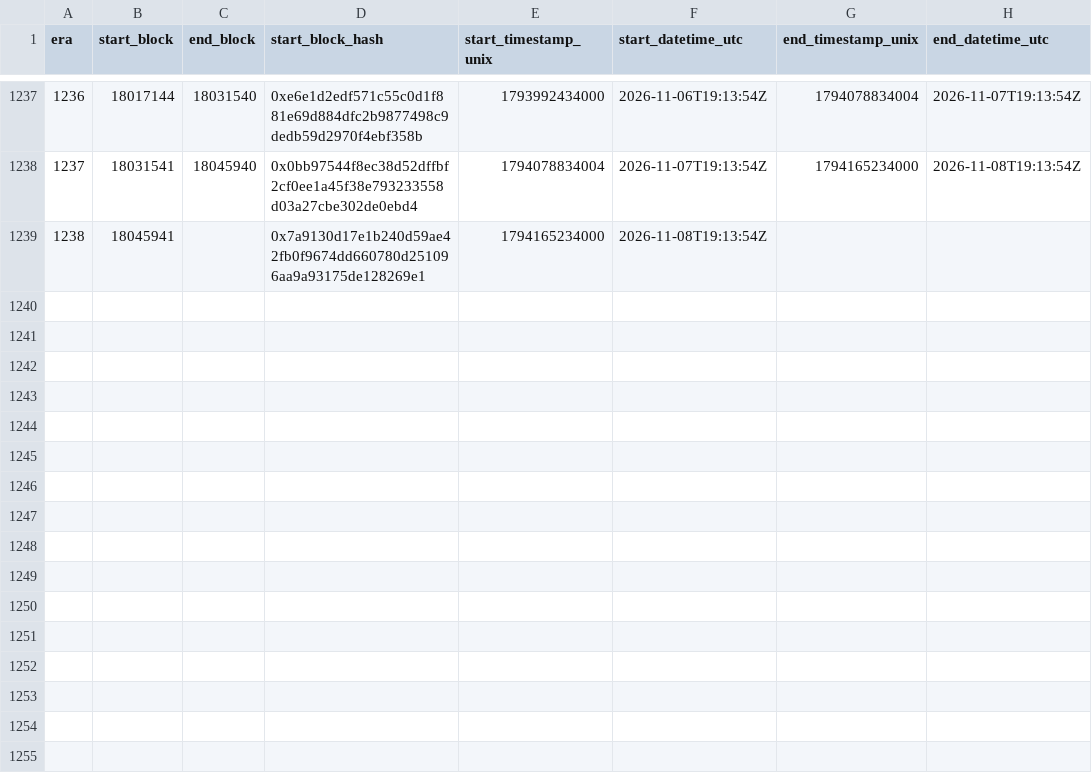
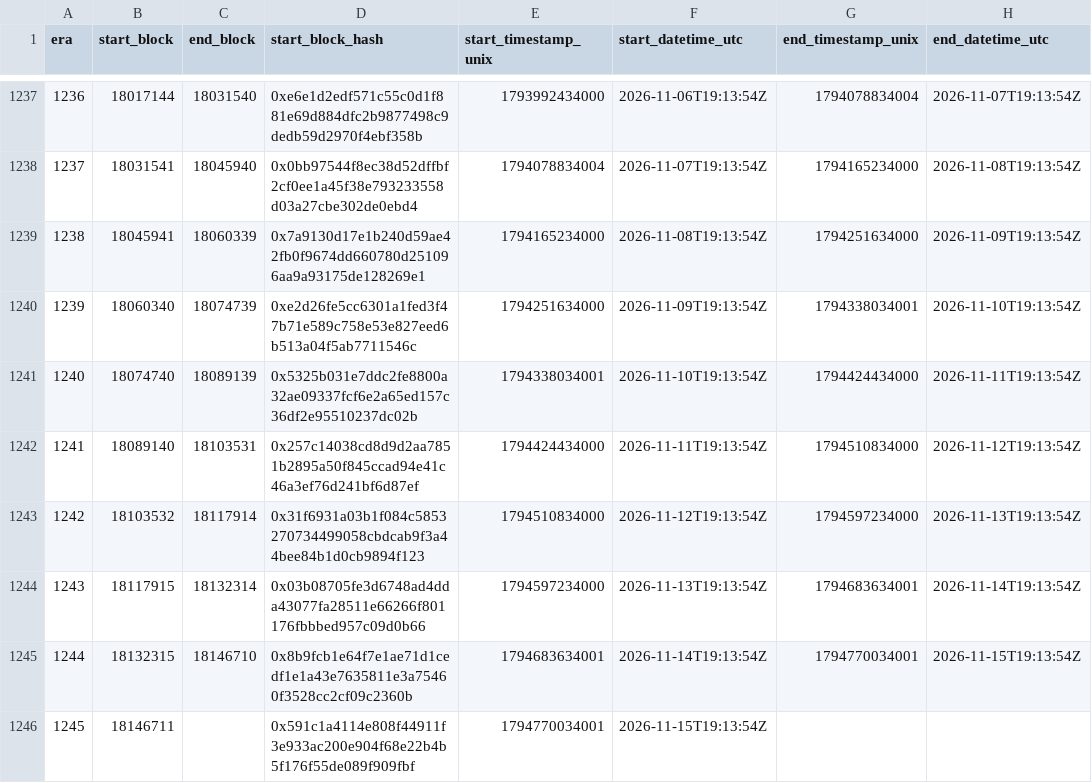
Before and after one commit to bladzv/enjinsight, a CSV file: public/relay-era-reference.csv, drawn as a sheet; only a part is shown, gaps mark what is left out.

```diff
--- a/public/relay-era-reference.csv
+++ b/public/relay-era-reference.csv
@@ -1238,2 +1238,9 @@ era,start_block,end_block,start_block_hash,start_timestamp_unix,start_datetime_u
 1237,18031541,18045940,0x0bb97544f8ec38d52dffbf2cf0ee1a45f38e793233558d03a27cbe302de0ebd4,1794078834004,2026-11-07T19:13:54Z,1794165234000,2026-11-08T19:13:54Z
-1238,18045941,,0x7a9130d17e1b240d59ae42fb0f9674dd660780d251096aa9a93175de128269e1,1794165234000,2026-11-08T19:13:54Z,,
+1238,18045941,18060339,0x7a9130d17e1b240d59ae42fb0f9674dd660780d251096aa9a93175de128269e1,1794165234000,2026-11-08T19:13:54Z,1794251634000,2026-11-09T19:13:54Z
+1239,18060340,18074739,0xe2d26fe5cc6301a1fed3f47b71e589c758e53e827eed6b513a04f5ab7711546c,1794251634000,2026-11-09T19:13:54Z,1794338034001,2026-11-10T19:13:54Z
+1240,18074740,18089139,0x5325b031e7ddc2fe8800a32ae09337fcf6e2a65ed157c36df2e95510237dc02b,1794338034001,2026-11-10T19:13:54Z,1794424434000,2026-11-11T19:13:54Z
+1241,18089140,18103531,0x257c14038cd8d9d2aa7851b2895a50f845ccad94e41c46a3ef76d241bf6d87ef,1794424434000,2026-11-11T19:13:54Z,1794510834000,2026-11-12T19:13:54Z
+1242,18103532,18117914,0x31f6931a03b1f084c5853270734499058cbdcab9f3a44bee84b1d0cb9894f123,1794510834000,2026-11-12T19:13:54Z,1794597234000,2026-11-13T19:13:54Z
+1243,18117915,18132314,0x03b08705fe3d6748ad4dda43077fa28511e66266f801176fbbbed957c09d0b66,1794597234000,2026-11-13T19:13:54Z,1794683634001,2026-11-14T19:13:54Z
+1244,18132315,18146710,0x8b9fcb1e64f7e1ae71d1cedf1e1a43e7635811e3a75460f3528cc2cf09c2360b,1794683634001,2026-11-14T19:13:54Z,1794770034001,2026-11-15T19:13:54Z
+1245,18146711,,0x591c1a4114e808f44911f3e933ac200e904f68e22b4b5f176f55de089f909fbf,1794770034001,2026-11-15T19:13:54Z,,
```
